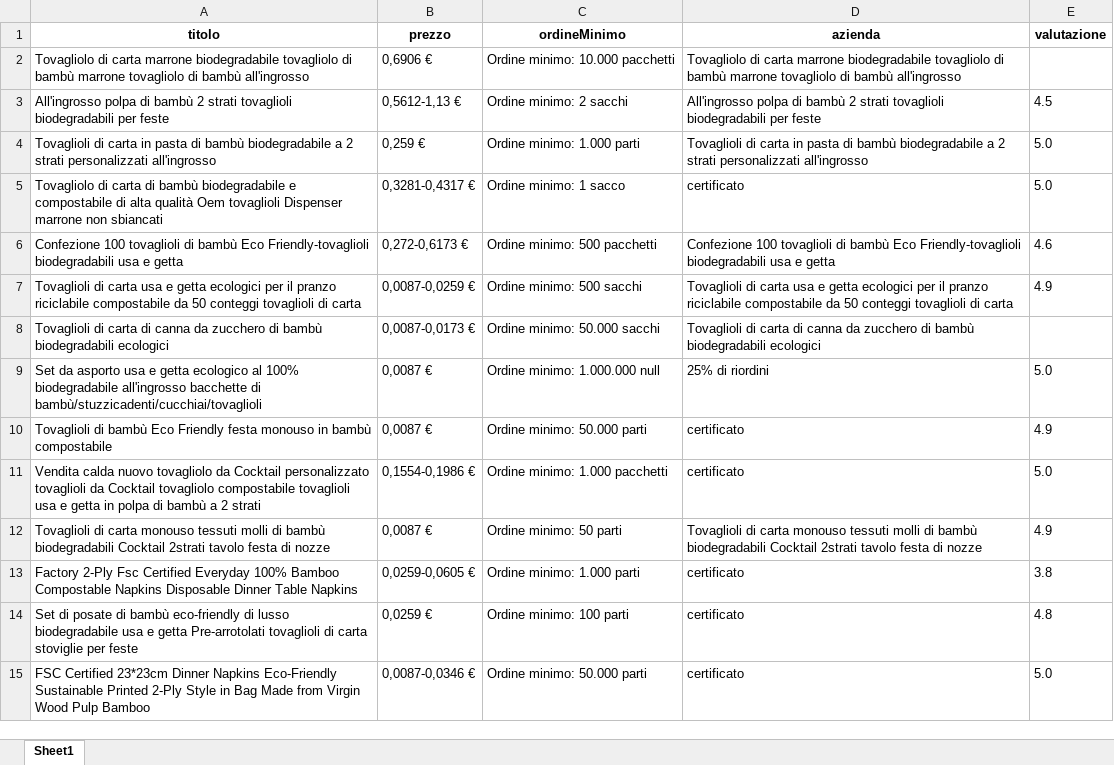
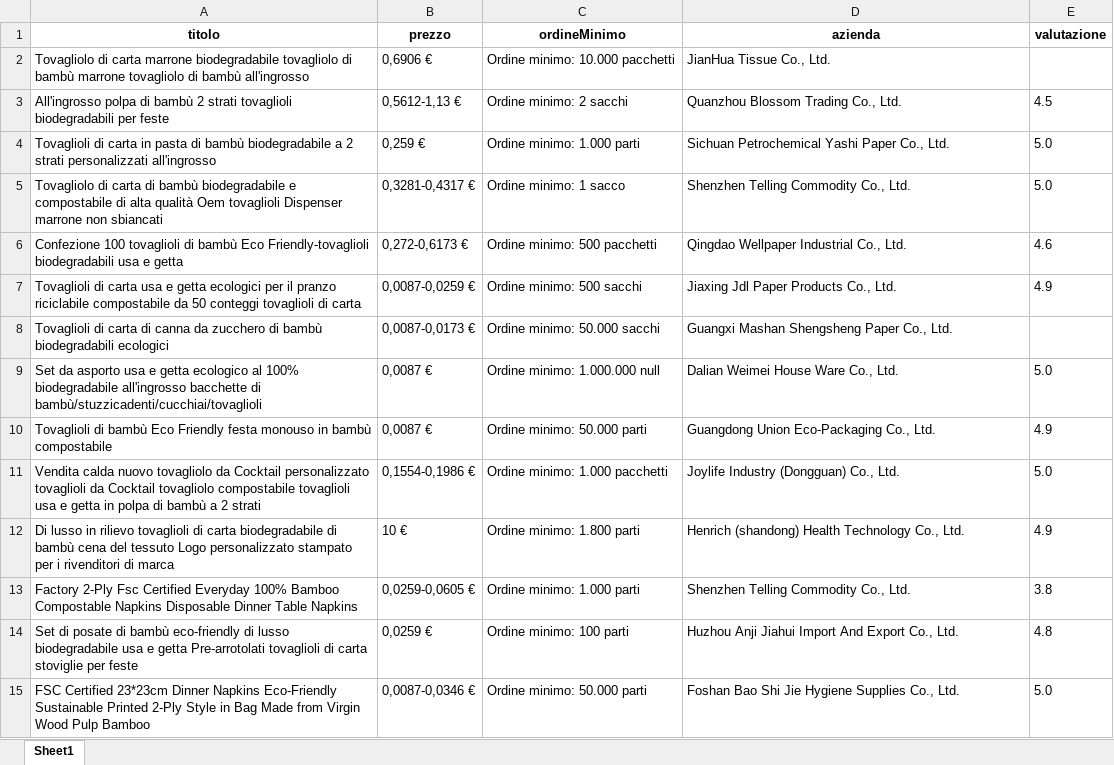
Before and after one commit to Markin1999/Bot-Python---Automazione-prodotti-alibaba, an Excel workbook: PagineHtml/prodotti10.0.xlsx, sheet Sheet1, drawn as a sheet; only a part is shown; values as stored, in another font and other column widths than the file's, no borders; removed rows and columns are numbered as before the commit, all else as after; the diff covers the shown part only; the diff names each change by its address in the sheet, - before the commit and + after, or states it on an @@ line.

```diff
--- a/PagineHtml/prodotti10.0.xlsx (sheet Sheet1)
+++ b/PagineHtml/prodotti10.0.xlsx (sheet Sheet1)
-D2 (azienda): Tovagliolo di carta marrone biodegradabile tovagliolo di bambù marrone tovagliolo di bambù all'ingrosso
+D2 (azienda): JianHua Tissue Co., Ltd.
-D3 (azienda): All'ingrosso polpa di bambù 2 strati tovaglioli biodegradabili per feste
+D3 (azienda): Quanzhou Blossom Trading Co., Ltd.
-D4 (azienda): Tovaglioli di carta in pasta di bambù biodegradabile a 2 strati personalizzati all'ingrosso
+D4 (azienda): Sichuan Petrochemical Yashi Paper Co., Ltd.
-D5 (azienda): certificato
+D5 (azienda): Shenzhen Telling Commodity Co., Ltd.
-D6 (azienda): Confezione 100 tovaglioli di bambù Eco Friendly-tovaglioli biodegradabili usa e getta
+D6 (azienda): Qingdao Wellpaper Industrial Co., Ltd.
-D7 (azienda): Tovaglioli di carta usa e getta ecologici per il pranzo riciclabile compostabile da 50 conteggi tovaglioli di carta
+D7 (azienda): Jiaxing Jdl Paper Products Co., Ltd.
-D8 (azienda): Tovaglioli di carta di canna da zucchero di bambù biodegradabili ecologici
+D8 (azienda): Guangxi Mashan Shengsheng Paper Co., Ltd.
-D9 (azienda): 25% di riordini
+D9 (azienda): Dalian Weimei House Ware Co., Ltd.
-D10 (azienda): certificato
+D10 (azienda): Guangdong Union Eco-Packaging Co., Ltd.
-D11 (azienda): certificato
+D11 (azienda): Joylife Industry (Dongguan) Co., Ltd.
-row 12: Tovaglioli di carta monouso tessuti molli di bambù biodegradabili Cocktail 2strati tavolo festa di nozze | 0,0087 € | Ordine minimo: 50 parti | Tovaglioli di carta monouso tessuti molli di bambù biodegradabili Cocktail 2strati tavolo festa di nozze | 4.9
+row 12: Di lusso in rilievo tovaglioli di carta biodegradabile di bambù cena del tessuto Logo personalizzato stampato per i rivenditori di marca | 10 € | Ordine minimo: 1.800 parti | Henrich (shandong) Health Technology Co., Ltd. | 4.9
-D13 (azienda): certificato
+D13 (azienda): Shenzhen Telling Commodity Co., Ltd.
-D14 (azienda): certificato
+D14 (azienda): Huzhou Anji Jiahui Import And Export Co., Ltd.
-D15 (azienda): certificato
+D15 (azienda): Foshan Bao Shi Jie Hygiene Supplies Co., Ltd.
```
Also changed, not shown: 1 added row, 2 removed rows and 33 edited cells elsewhere in this sheet, PagineHtml/prodotti0.0.xlsx, PagineHtml/prodotti9.0.xlsx, 12 other files.
